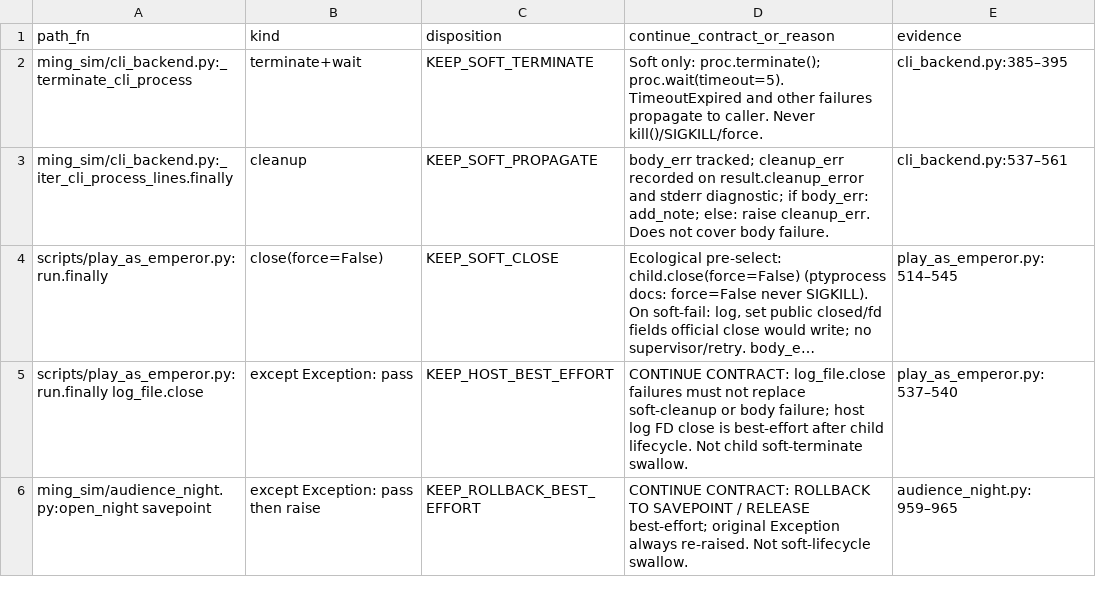
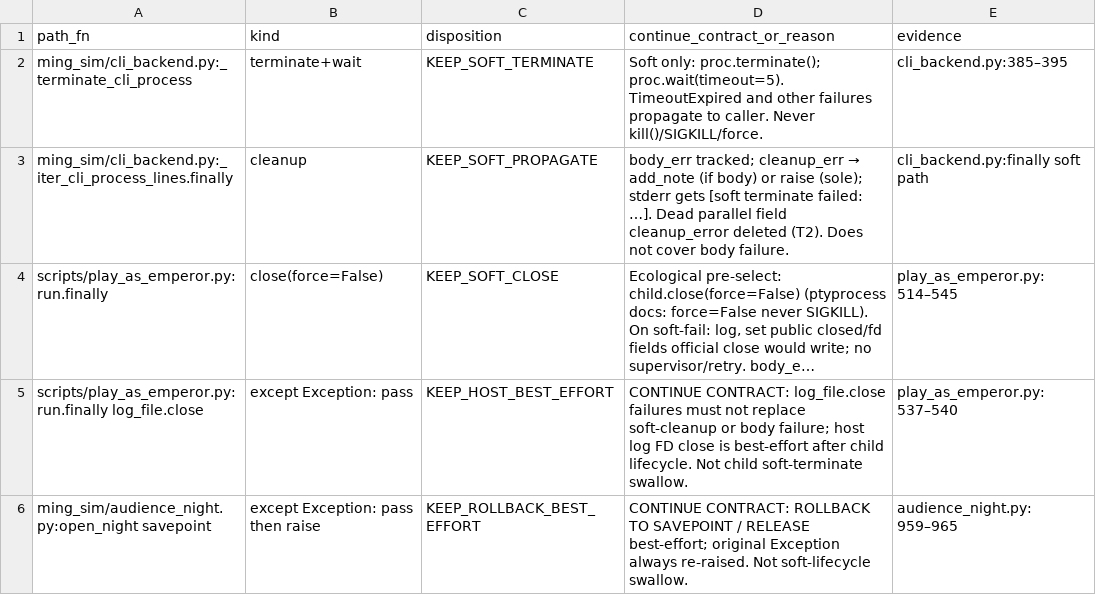
Before and after one commit to Akagilnc/ming-salvage-sim, a TSV file: evidence/1847-w7-correction/human_n13.tsv, drawn as a sheet; only a part is shown; long unchanged cells end in …; the diff names each change by its address in the sheet, - before the commit and + after, or states it on an @@ line.

```diff
--- a/evidence/1847-w7-correction/human_n13.tsv
+++ b/evidence/1847-w7-correction/human_n13.tsv
@@ D3 (continue_contract_or_reason): …tracked; cleanup_err recorded on result.cleanup_error and stderr diagnostic; if body_err: add_note; else: raise cleanup_err. Does not… → …tracked; cleanup_err → add_note (if body) or raise (sole); stderr gets [soft terminate failed: …]. Dead parallel field cleanup_error deleted (T2). Does not… @@
-E3 (evidence): cli_backend.py:537–561
+E3 (evidence): cli_backend.py:finally soft path
```
Also changed, not shown: 6 other files.
